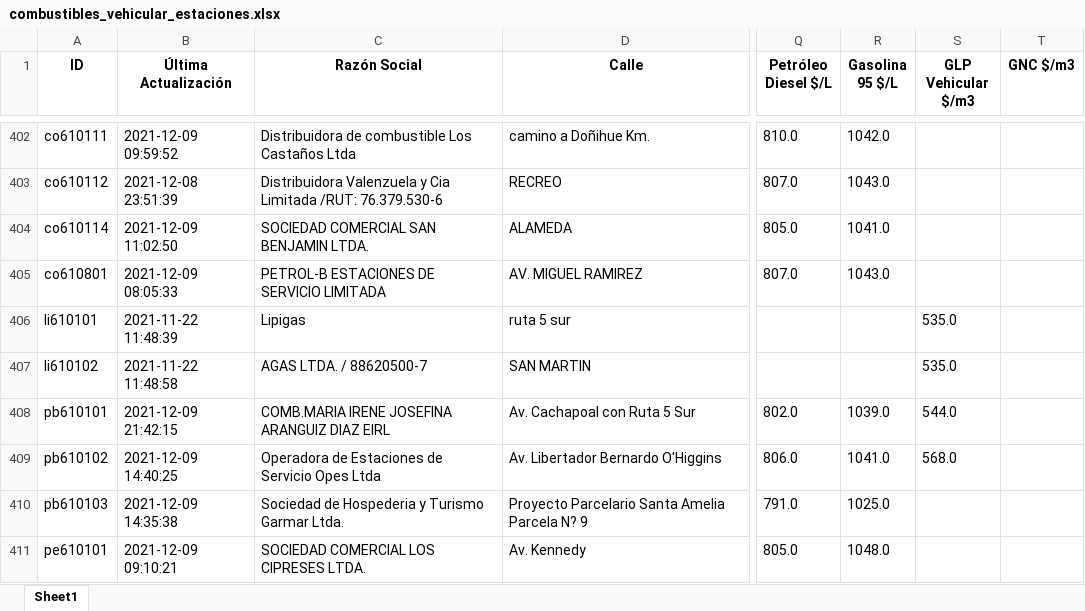
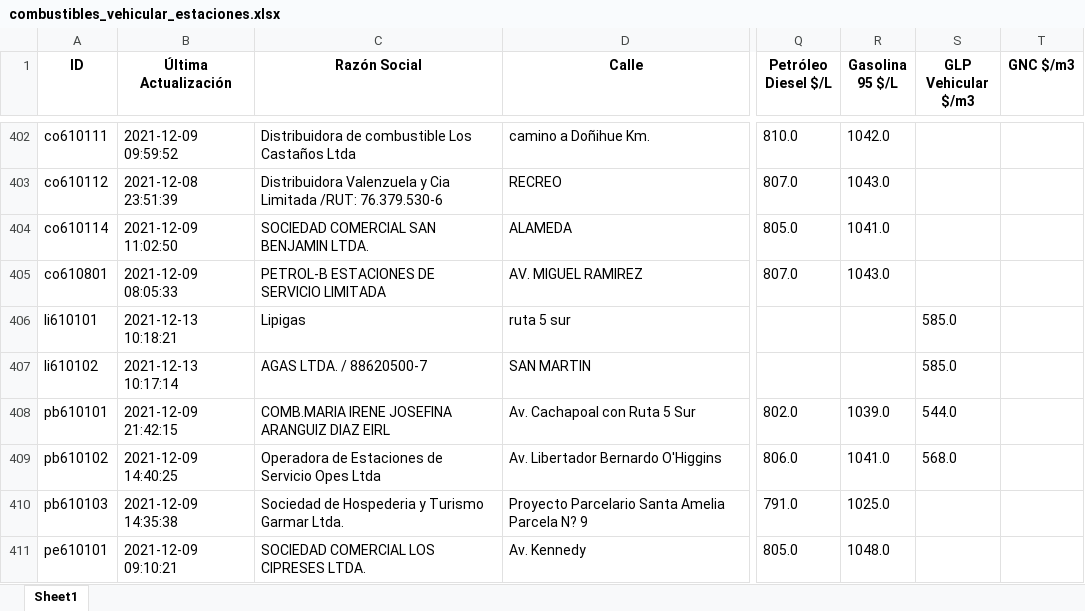
Before and after one commit to Sud-Austral/data_energia, an Excel workbook: combustibles_vehicular_estaciones.xlsx, sheet Sheet1, drawn as a sheet; only a part is shown, gaps mark what is left out; values as stored, in another font and other column widths than the file's, no borders; the diff covers the shown part only; the diff names each change by its address in the sheet, - before the commit and + after, or states it on an @@ line.

```diff
--- a/combustibles_vehicular_estaciones.xlsx (sheet Sheet1)
+++ b/combustibles_vehicular_estaciones.xlsx (sheet Sheet1)
-B406 (Última Actualización): 2021-11-22 11:48:39
+B406 (Última Actualización): 2021-12-13 10:18:21
-S406:S407 (GLP Vehicular $/m3): 535.0
+S406:S407 (GLP Vehicular $/m3): 585.0
-B407 (Última Actualización): 2021-11-22 11:48:58
+B407 (Última Actualización): 2021-12-13 10:17:14
```
Also changed, not shown: 171 edited cells elsewhere in this sheet, capacidad-instalada_v1_convencional.xlsx, capacidad-instalada_v1_enoperacion.xlsx, 24 other files.
